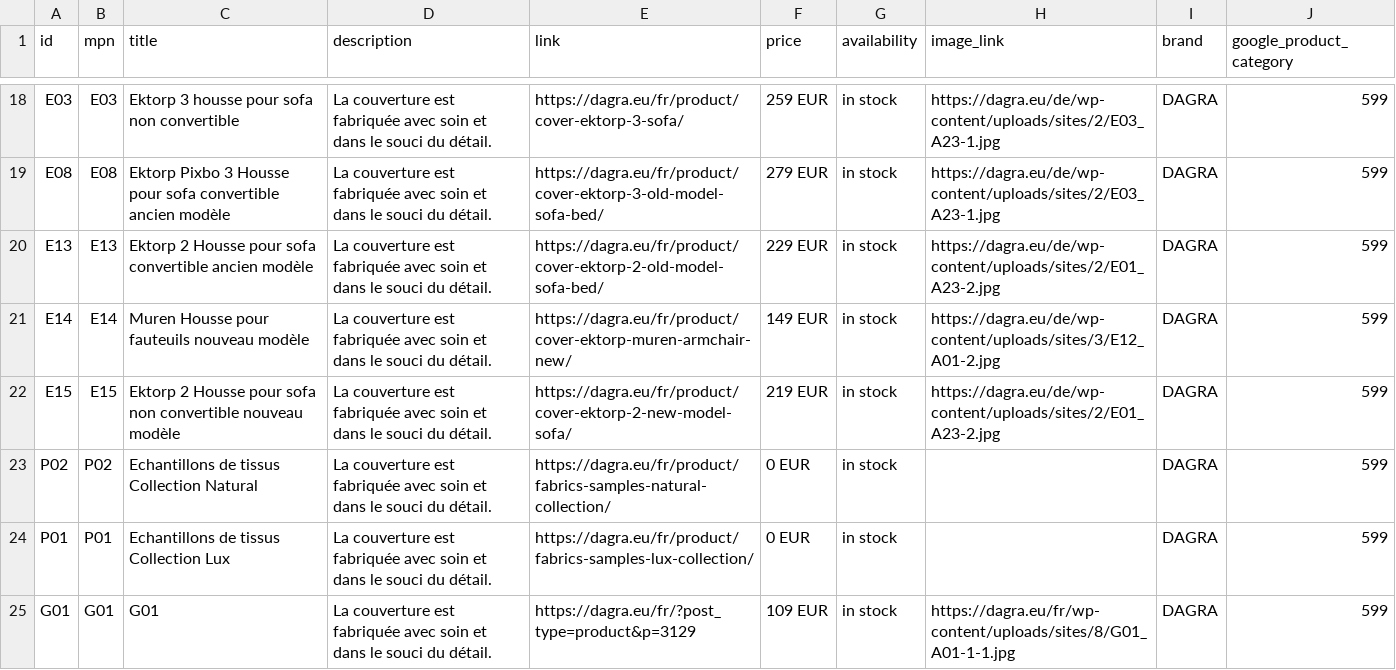
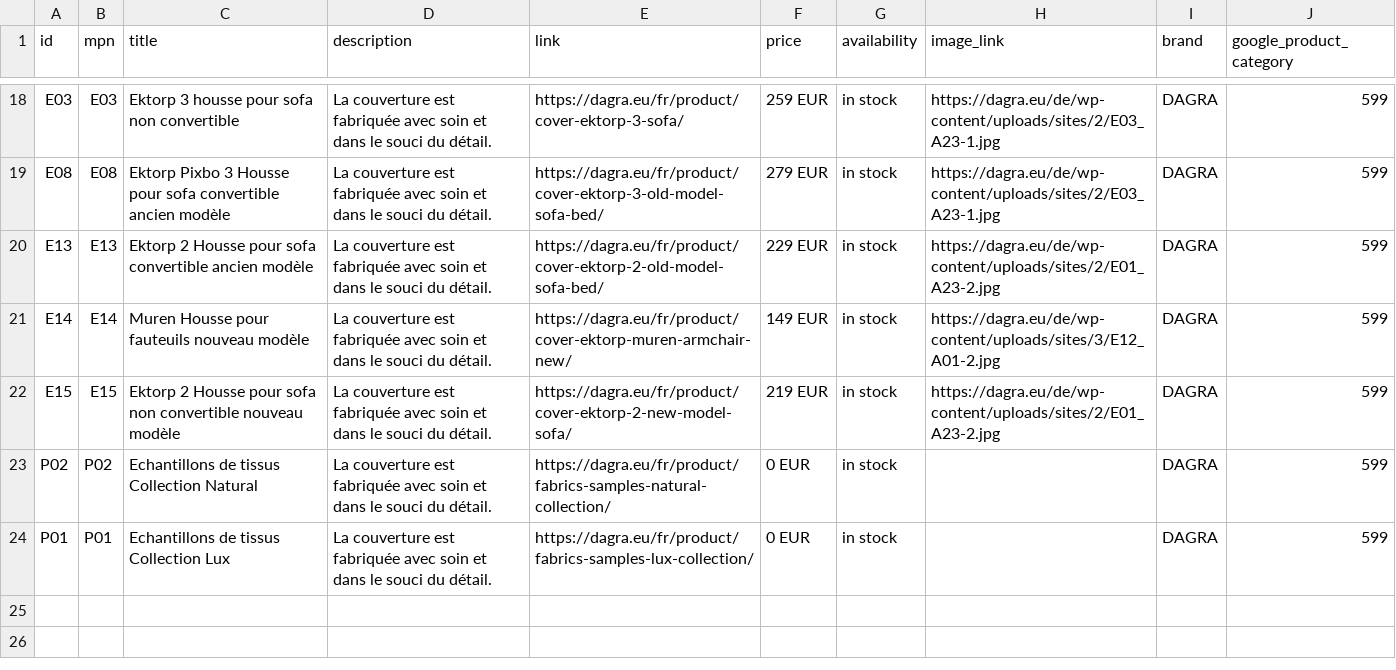
Before and after one commit to DAGRAEU/ProductFeed, a CSV file: google_FR.csv, drawn as a sheet; only a part is shown, gaps mark what is left out.

Commit message:
2024-01-22T13:55:04.108Z

```diff
--- a/google_FR.csv
+++ b/google_FR.csv
@@ -24,2 +24 @@ P02,P02,Echantillons de tissus Collection Natural,La couverture est fabriquée a
 P01,P01,Echantillons de tissus Collection Lux,La couverture est fabriquée avec soin et dans le souci du détail.,https://dagra.eu/fr/product/fabrics-samples-lux-collection/,0 EUR,in stock,,DAGRA,599
-G01,G01,G01,La couverture est fabriquée avec soin et dans le souci du détail.,https://dagra.eu/fr/?post_type=product&p=3129,109 EUR,in stock,https://dagra.eu/fr/wp-content/uploads/sites/8/G01_A01-1-1.jpg,DAGRA,599
```
